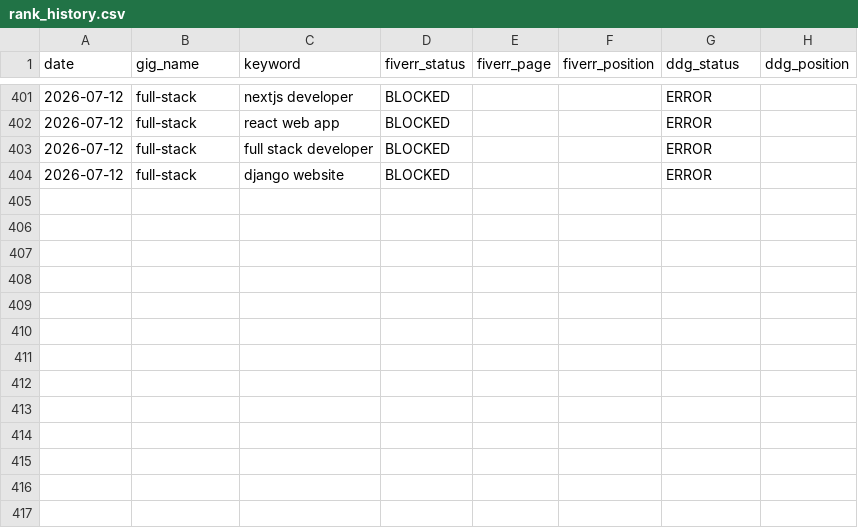
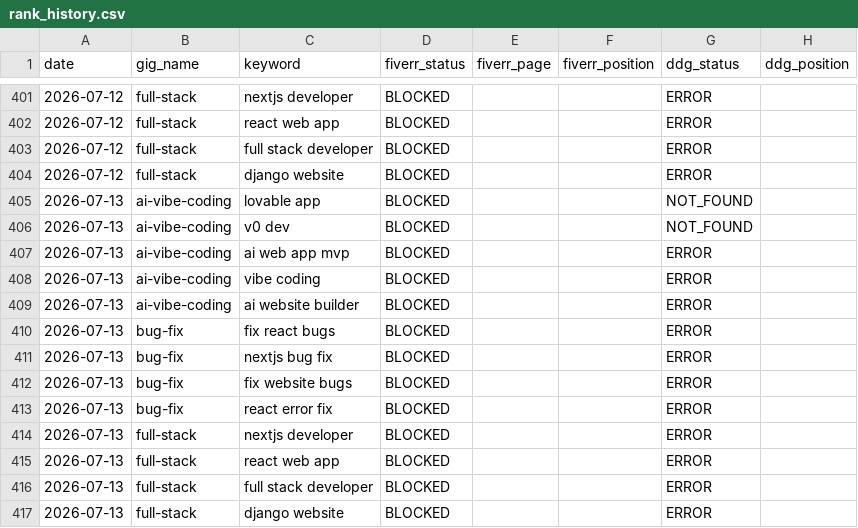
Before and after one commit to AnasKhalid4/workflow-integration, a CSV file: data/rank_history.csv, drawn as a sheet; only a part is shown, gaps mark what is left out.

Commit message:
rank data 2026-07-13

```diff
--- a/data/rank_history.csv
+++ b/data/rank_history.csv
@@ -404 +404,14 @@ date,gig_name,keyword,fiverr_status,fiverr_page,fiverr_position,ddg_status,ddg_p
 2026-07-12,full-stack,django website,BLOCKED,,,ERROR,
+2026-07-13,ai-vibe-coding,lovable app,BLOCKED,,,NOT_FOUND,
+2026-07-13,ai-vibe-coding,v0 dev,BLOCKED,,,NOT_FOUND,
+2026-07-13,ai-vibe-coding,ai web app mvp,BLOCKED,,,ERROR,
+2026-07-13,ai-vibe-coding,vibe coding,BLOCKED,,,ERROR,
+2026-07-13,ai-vibe-coding,ai website builder,BLOCKED,,,ERROR,
+2026-07-13,bug-fix,fix react bugs,BLOCKED,,,ERROR,
+2026-07-13,bug-fix,nextjs bug fix,BLOCKED,,,ERROR,
+2026-07-13,bug-fix,fix website bugs,BLOCKED,,,ERROR,
+2026-07-13,bug-fix,react error fix,BLOCKED,,,ERROR,
+2026-07-13,full-stack,nextjs developer,BLOCKED,,,ERROR,
+2026-07-13,full-stack,react web app,BLOCKED,,,ERROR,
+2026-07-13,full-stack,full stack developer,BLOCKED,,,ERROR,
+2026-07-13,full-stack,django website,BLOCKED,,,ERROR,
```
Also changed, not shown: data/gig_health.csv.
